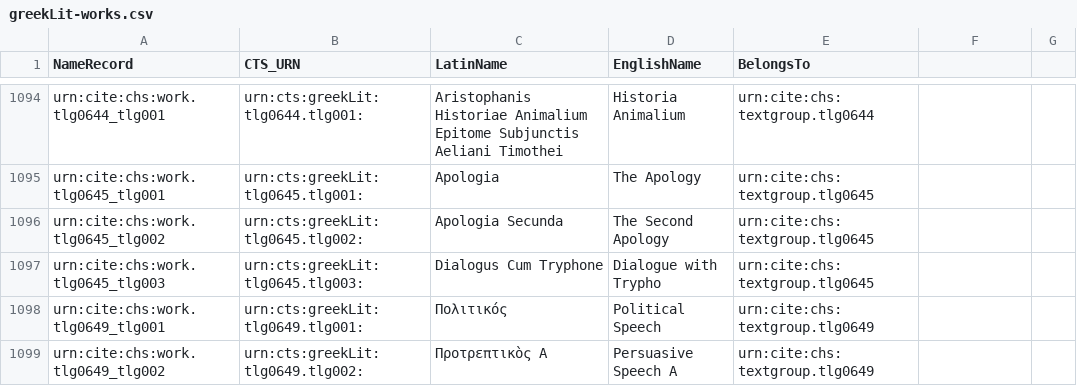
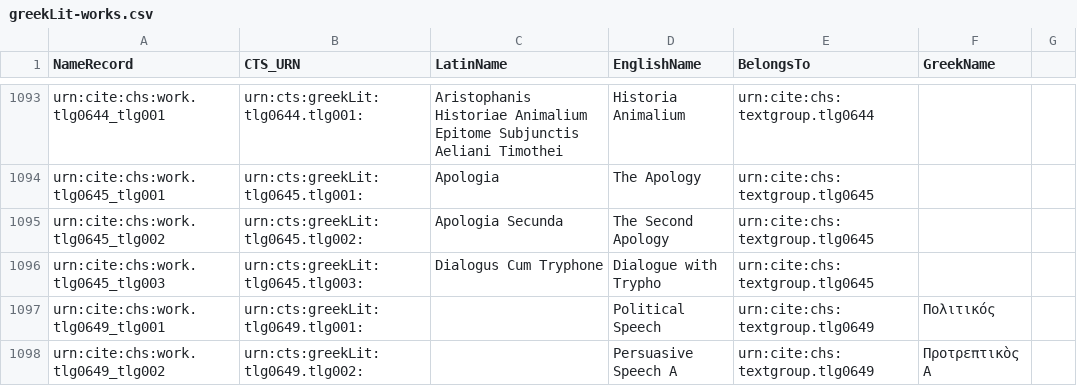
Before and after one commit to chs-tg/greekLit, a CSV file: collections/greekLit-works.csv, drawn as a sheet; only a part is shown, gaps mark what is left out; the diff covers the shown part only.

```diff
--- a/collections/greekLit-works.csv
+++ b/collections/greekLit-works.csv
@@ -1 +1 @@
-NameRecord,CTS_URN,LatinName,EnglishName,BelongsTo
+NameRecord,CTS_URN,LatinName,EnglishName,BelongsTo,GreekName
@@ -1098,2 +1097,2 @@ urn:cite:chs:work.tlg0645_tlg003,urn:cts:greekLit:tlg0645.tlg003:,"Dialogus Cum
-urn:cite:chs:work.tlg0649_tlg001,urn:cts:greekLit:tlg0649.tlg001:,Πολιτικός,"Political Speech",urn:cite:chs:textgroup.tlg0649
-urn:cite:chs:work.tlg0649_tlg002,urn:cts:greekLit:tlg0649.tlg002:,"Προτρεπτικὸς A","Persuasive Speech A",urn:cite:chs:textgroup.tlg0649
+urn:cite:chs:work.tlg0649_tlg001,urn:cts:greekLit:tlg0649.tlg001:,,"Political Speech",urn:cite:chs:textgroup.tlg0649,Πολιτικός
+urn:cite:chs:work.tlg0649_tlg002,urn:cts:greekLit:tlg0649.tlg002:,,"Persuasive Speech A",urn:cite:chs:textgroup.tlg0649,Προτρεπτικὸς A
```
Also changed, not shown: 2 removed rows and 31 edited cells elsewhere in this file.
